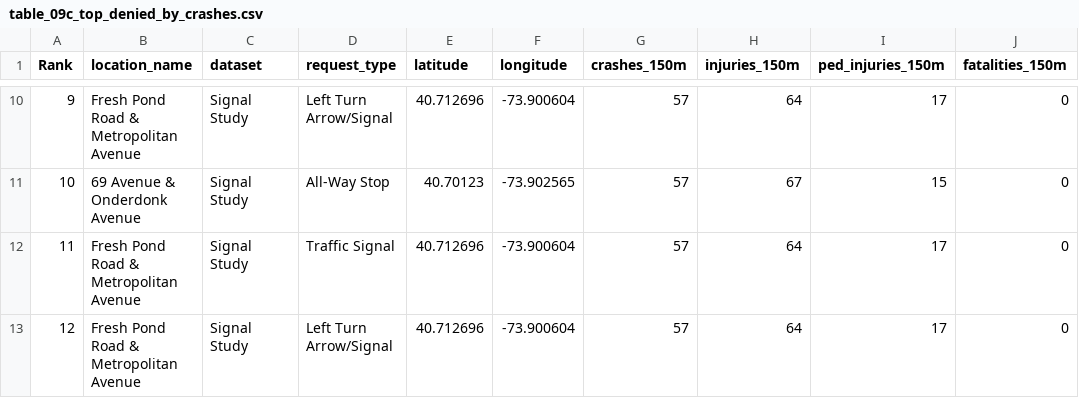
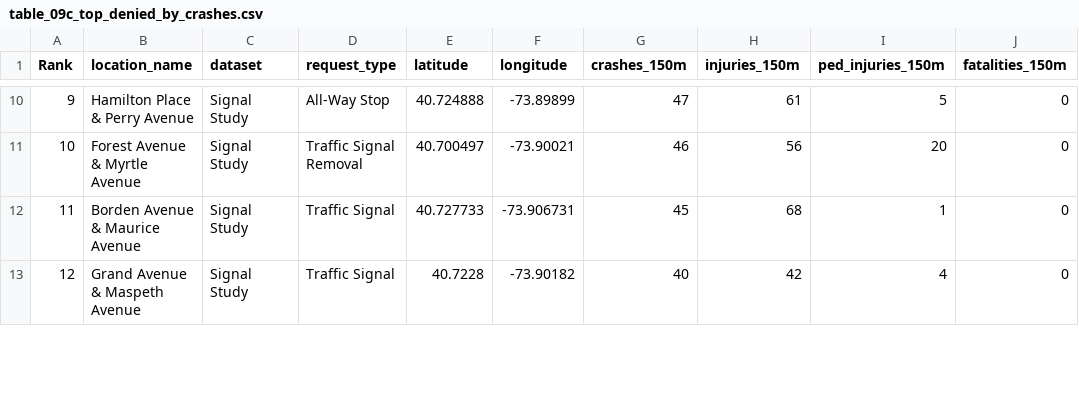
Before and after one commit to ryan-kel/d30_DOT_Saftey_Requests, a CSV file: output/table_09c_top_denied_by_crashes.csv, drawn as a sheet; only a part is shown, gaps mark what is left out; the diff covers the shown part only.

```diff
--- a/output/table_09c_top_denied_by_crashes.csv
+++ b/output/table_09c_top_denied_by_crashes.csv
@@ -10,4 +10,4 @@ Rank,location_name,dataset,request_type,latitude,longitude,crashes_150m,injuries
-9,Fresh Pond Road & Metropolitan Avenue,Signal Study,Left Turn Arrow/Signal,40.712696,-73.900604,57,64,17,0
-10,69 Avenue & Onderdonk Avenue,Signal Study,All-Way Stop,40.70123,-73.902565,57,67,15,0
-11,Fresh Pond Road & Metropolitan Avenue,Signal Study,Traffic Signal,40.712696,-73.900604,57,64,17,0
-12,Fresh Pond Road & Metropolitan Avenue,Signal Study,Left Turn Arrow/Signal,40.712696,-73.900604,57,64,17,0
+9,Hamilton Place & Perry Avenue,Signal Study,All-Way Stop,40.724888,-73.89899,47,61,5,0
+10,Forest Avenue & Myrtle Avenue,Signal Study,Traffic Signal Removal,40.700497,-73.90021,46,56,20,0
+11,Borden Avenue & Maurice Avenue,Signal Study,Traffic Signal,40.727733,-73.906731,45,68,1,0
+12,Grand Avenue & Maspeth Avenue,Signal Study,Traffic Signal,40.7228,-73.90182,40,42,4,0
```
Also changed, not shown: 151 edited cells elsewhere in this file, output/map_layer_top15_denied.csv, output/table_08a_crash_hotspots_by_crashes.csv, 29 other files.
